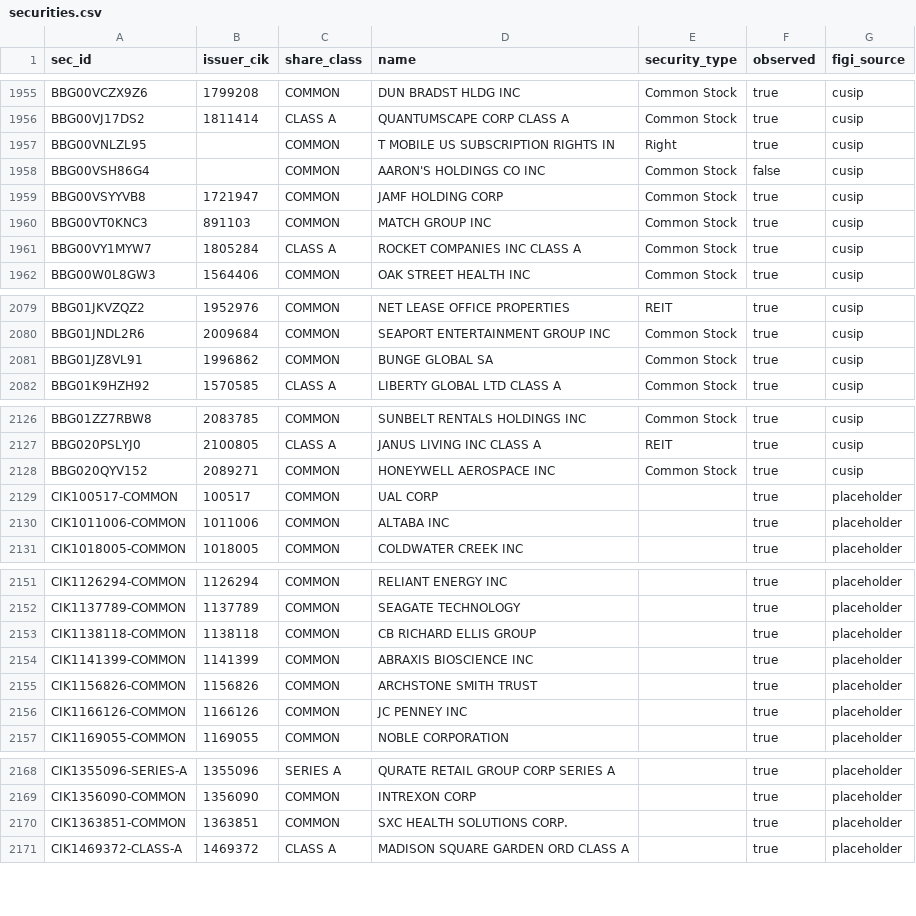
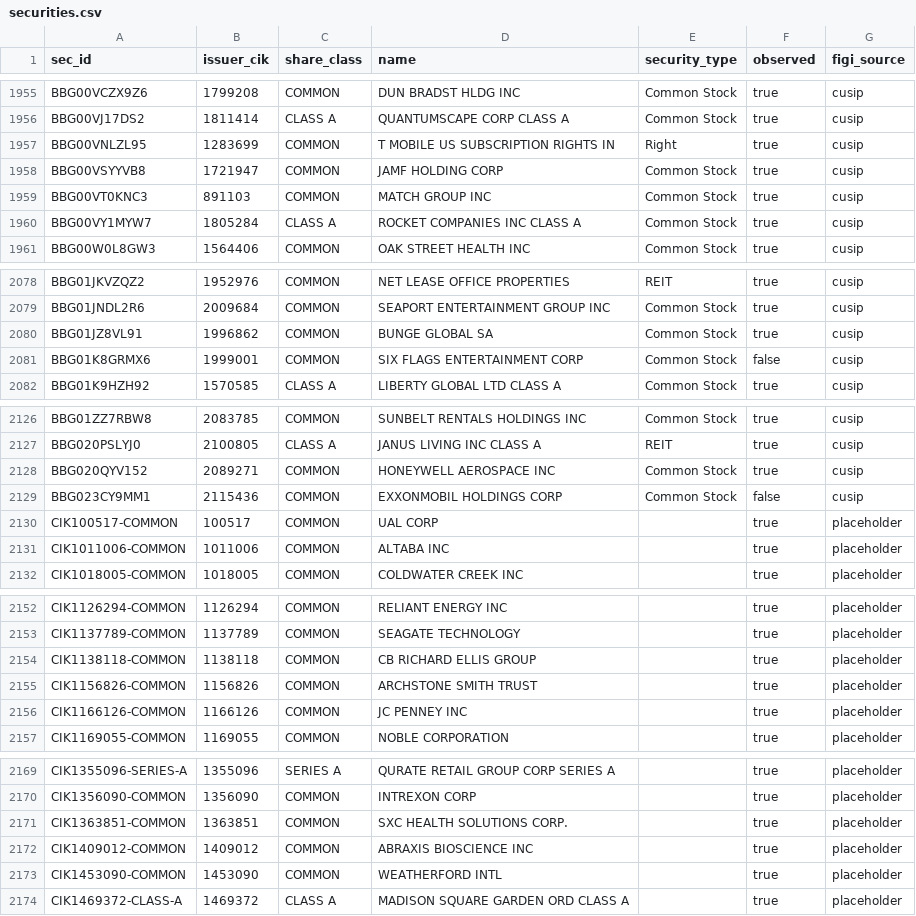
Before and after one commit to royelee/delist-detection, a CSV file: output/securities.csv, drawn as a sheet; only a part is shown, gaps mark what is left out; the diff covers the shown part only.

```diff
--- a/output/securities.csv
+++ b/output/securities.csv
@@ -1956,4 +1956,3 @@ BBG00VCZX9Z6,1799208,COMMON,DUN BRADST HLDG INC,Common Stock,true,cusip
 BBG00VJ17DS2,1811414,CLASS A,QUANTUMSCAPE CORP CLASS A,Common Stock,true,cusip
-BBG00VNLZL95,,COMMON,T MOBILE US SUBSCRIPTION RIGHTS IN,Right,true,cusip
-BBG00VSH86G4,,COMMON,AARON'S HOLDINGS CO INC,Common Stock,false,cusip
+BBG00VNLZL95,1283699,COMMON,T MOBILE US SUBSCRIPTION RIGHTS IN,Right,true,cusip
 BBG00VSYYVB8,1721947,COMMON,JAMF HOLDING CORP,Common Stock,true,cusip
@@ -2081,2 +2080,3 @@ BBG01JNDL2R6,2009684,COMMON,SEAPORT ENTERTAINMENT GROUP INC,Common Stock,true,cu
 BBG01JZ8VL91,1996862,COMMON,BUNGE GLOBAL SA,Common Stock,true,cusip
+BBG01K8GRMX6,1999001,COMMON,SIX FLAGS ENTERTAINMENT CORP,Common Stock,false,cusip
 BBG01K9HZH92,1570585,CLASS A,LIBERTY GLOBAL LTD CLASS A,Common Stock,true,cusip
@@ -2128,2 +2128,3 @@ BBG020PSLYJ0,2100805,CLASS A,JANUS LIVING INC CLASS A,REIT,true,cusip
 BBG020QYV152,2089271,COMMON,HONEYWELL AEROSPACE INC,Common Stock,true,cusip
+BBG023CY9MM1,2115436,COMMON,EXXONMOBIL HOLDINGS CORP,Common Stock,false,cusip
 CIK100517-COMMON,100517,COMMON,UAL CORP,,true,placeholder
@@ -2153,3 +2154,2 @@ CIK1137789-COMMON,1137789,COMMON,SEAGATE TECHNOLOGY,,true,placeholder
 CIK1138118-COMMON,1138118,COMMON,CB RICHARD ELLIS GROUP,,true,placeholder
-CIK1141399-COMMON,1141399,COMMON,ABRAXIS BIOSCIENCE INC,,true,placeholder
 CIK1156826-COMMON,1156826,COMMON,ARCHSTONE SMITH TRUST,,true,placeholder
@@ -2170,2 +2171,4 @@ CIK1356090-COMMON,1356090,COMMON,INTREXON CORP,,true,placeholder
 CIK1363851-COMMON,1363851,COMMON,SXC HEALTH SOLUTIONS CORP.,,true,placeholder
+CIK1409012-COMMON,1409012,COMMON,ABRAXIS BIOSCIENCE INC,,true,placeholder
+CIK1453090-COMMON,1453090,COMMON,WEATHERFORD INTL,,true,placeholder
 CIK1469372-CLASS-A,1469372,CLASS A,MADISON SQUARE GARDEN ORD CLASS A,,true,placeholder
```
Also changed, not shown: 1 added row, 1 removed row and 10 edited cells elsewhere in this file, output/cusip_history.csv, output/payouts.csv, 11 other files.
